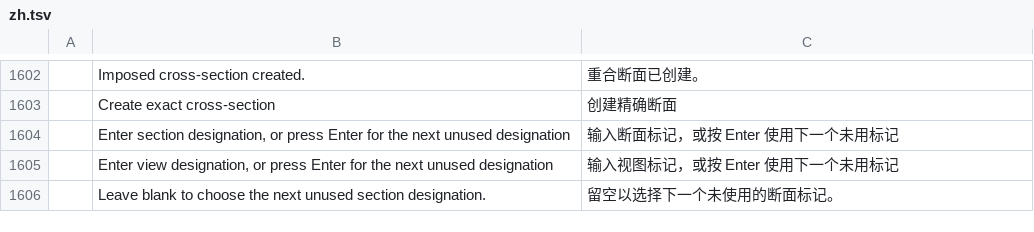
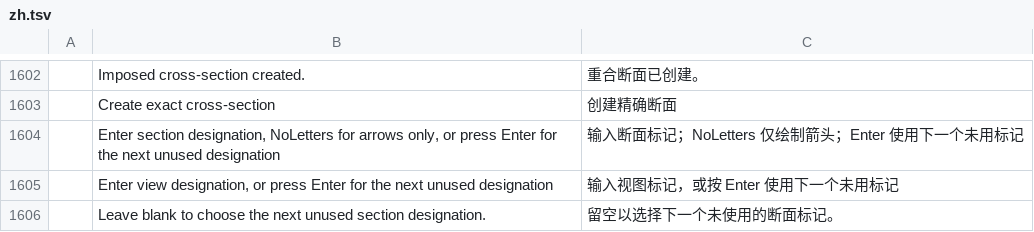
Before and after one commit to mikiway902/russian-cadcraft, a TSV file: crates/ui-egui/src/i18n/zh.tsv, drawn as a sheet; only a part is shown, gaps mark what is left out; removed rows and columns are numbered as before the commit, all else as after; the diff names each change by its address in the sheet, - before the commit and + after, or states it on an @@ line.

Commit message:
feat(gost): support unlettered cutting-plane arrows for imposed sections
- Expose label:null and interactive NoLetters for the GOST 2.305 clause 7.5 convention, with atomic rejection of incompatible captions.
- Share one callback-based native arrow/cutting-plane builder without temporary arrow geometry or handle vectors; skip unused lettering policy and text-layer checks.
- Verify actual menu input, reversed arrows with a locked text layer, native dimensions, Undo, real GUI/CLI DXF equality and all nine CI gates.

```diff
--- a/crates/ui-egui/src/i18n/zh.tsv
+++ b/crates/ui-egui/src/i18n/zh.tsv
-row 1604:  | Enter section designation, or press Enter for the next unused designation | 输入断面标记，或按 Enter 使用下一个未用标记
+row 1604:  | Enter section designation, NoLetters for arrows only, or press Enter for the next unused designation | 输入断面标记；NoLetters 仅绘制箭头；Enter 使用下一个未用标记
```
Also changed, not shown: crates/ui-egui/src/i18n/ru.tsv, 6 other files.
